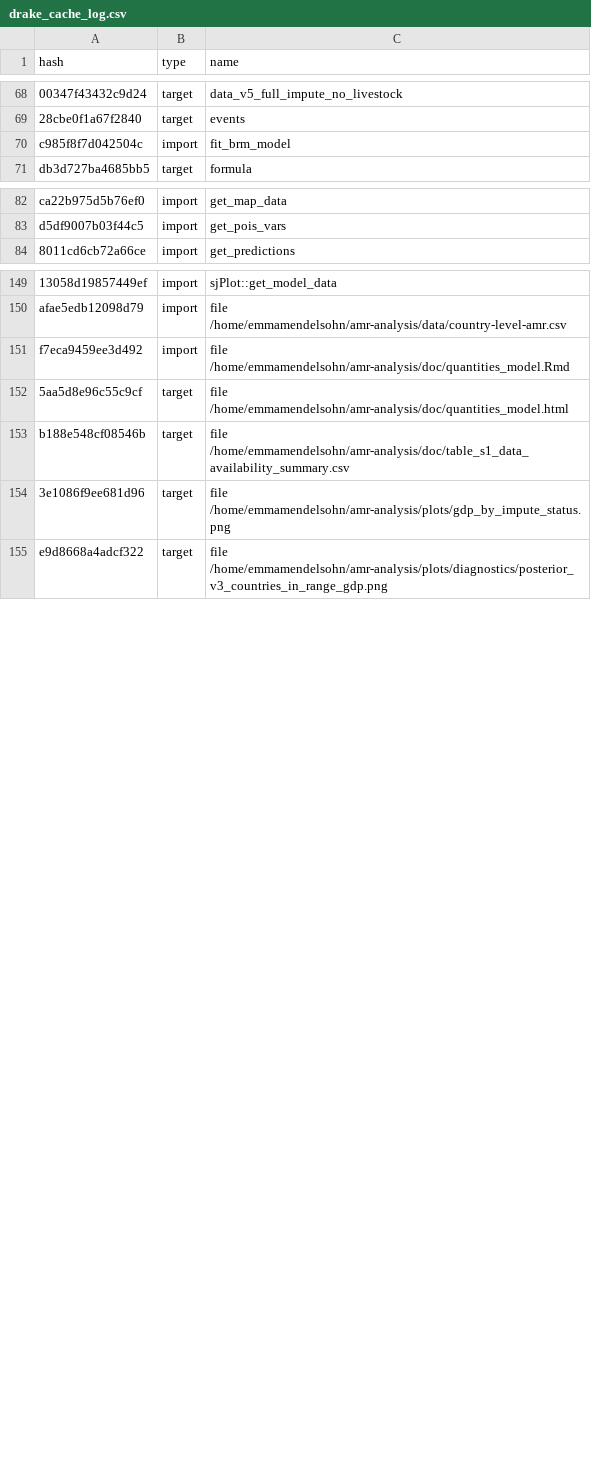
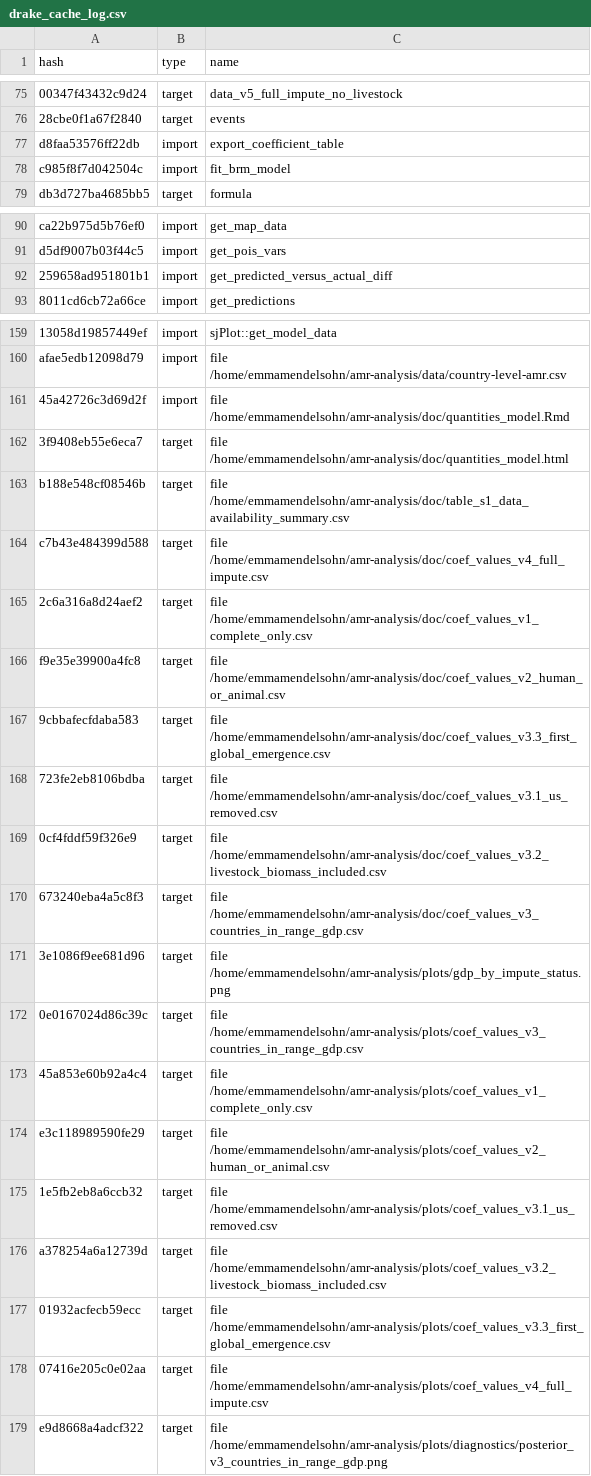
Before and after one commit to ecohealthalliance/amr-analysis, a CSV file: drake_cache_log.csv, drawn as a sheet; only a part is shown, gaps mark what is left out; addresses are those after the commit; the diff covers the shown part only; the diff names each change by its address in the sheet, - before the commit and + after, or states it on an @@ line.

```diff
--- a/drake_cache_log.csv
+++ b/drake_cache_log.csv
+row 77: d8faa53576ff22db | import | export_coefficient_table
+row 92: 259658ad951801b1 | import | get_predicted_versus_actual_diff
-A161 (hash): f7eca9459ee3d492
+A161 (hash): 45a42726c3d69d2f
-A162 (hash): 5aa5d8e96c55c9cf
+A162 (hash): 3f9408eb55e6eca7
+row 164: c7b43e484399d588 | target | file /home/emmamendelsohn/amr-analysis/doc/coef_values_v4_full_impute.csv
+row 165: 2c6a316a8d24aef2 | target | file /home/emmamendelsohn/amr-analysis/doc/coef_values_v1_complete_only.csv
+row 166: f9e35e39900a4fc8 | target | file /home/emmamendelsohn/amr-analysis/doc/coef_values_v2_human_or_animal.csv
+row 167: 9cbbafecfdaba583 | target | file /home/emmamendelsohn/amr-analysis/doc/coef_values_v3.3_first_global_emergence.csv
+row 168: 723fe2eb8106bdba | target | file /home/emmamendelsohn/amr-analysis/doc/coef_values_v3.1_us_removed.csv
+row 169: 0cf4fddf59f326e9 | target | file /home/emmamendelsohn/amr-analysis/doc/coef_values_v3.2_livestock_biomass_included.csv
+row 170: 673240eba4a5c8f3 | target | file /home/emmamendelsohn/amr-analysis/doc/coef_values_v3_countries_in_range_gdp.csv
+row 172: 0e0167024d86c39c | target | file /home/emmamendelsohn/amr-analysis/plots/coef_values_v3_countries_in_range_gdp.csv
+row 173: 45a853e60b92a4c4 | target | file /home/emmamendelsohn/amr-analysis/plots/coef_values_v1_complete_only.csv
+row 174: e3c118989590fe29 | target | file /home/emmamendelsohn/amr-analysis/plots/coef_values_v2_human_or_animal.csv
+row 175: 1e5fb2eb8a6ccb32 | target | file /home/emmamendelsohn/amr-analysis/plots/coef_values_v3.1_us_removed.csv
+row 176: a378254a6a12739d | target | file /home/emmamendelsohn/amr-analysis/plots/coef_values_v3.2_livestock_biomass_included.csv
+row 177: 01932acfecb59ecc | target | file /home/emmamendelsohn/amr-analysis/plots/coef_values_v3.3_first_global_emergence.csv
+row 178: 07416e205c0e02aa | target | file /home/emmamendelsohn/amr-analysis/plots/coef_values_v4_full_impute.csv
```
Also changed, not shown: 15 added rows and 15 edited cells elsewhere in this file, 26 other files.
